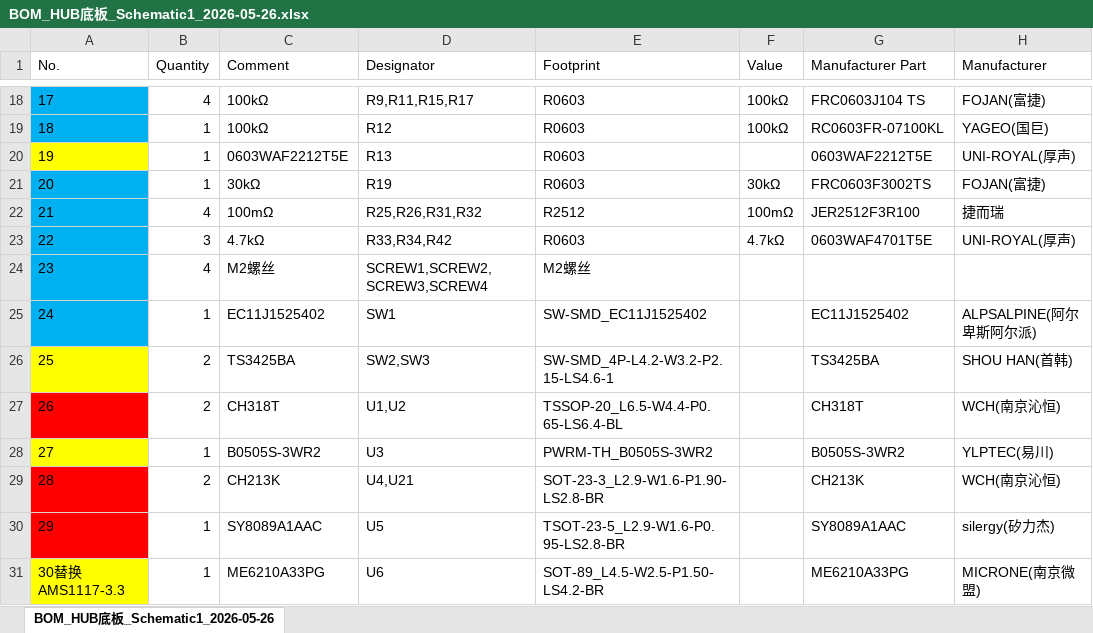
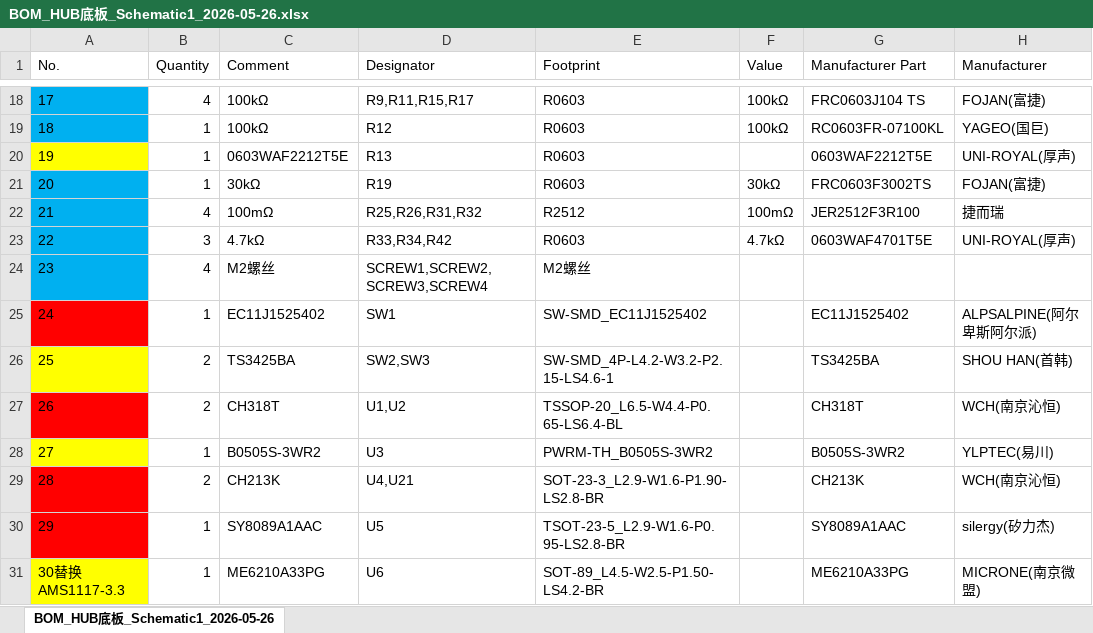
Before and after one commit to snbkzqll/open-source-projects, an Excel workbook: 智能高速隔离USB Hub/制作图纸和BOM/BOM_HUB底板_Schematic1_2026-05-26.xlsx, sheet BOM_HUB底板_Schematic1_2026-05-26, drawn as a sheet; only a part is shown, gaps mark what is left out; values as stored, in another font and other column widths than the file's, no borders; the diff names each change by its address in the sheet, - before the commit and + after, or states it on an @@ line.

Commit message:
Update BOM_HUB底板_Schematic1_2026-05-26.xlsx

```diff
--- a/智能高速隔离USB Hub/制作图纸和BOM/BOM_HUB底板_Schematic1_2026-05-26.xlsx (sheet BOM_HUB底板_Schematic1_2026-05-26)
+++ b/智能高速隔离USB Hub/制作图纸和BOM/BOM_HUB底板_Schematic1_2026-05-26.xlsx (sheet BOM_HUB底板_Schematic1_2026-05-26)
-A25 fill: #00B0F0
+A25 fill: #FF0000
```
